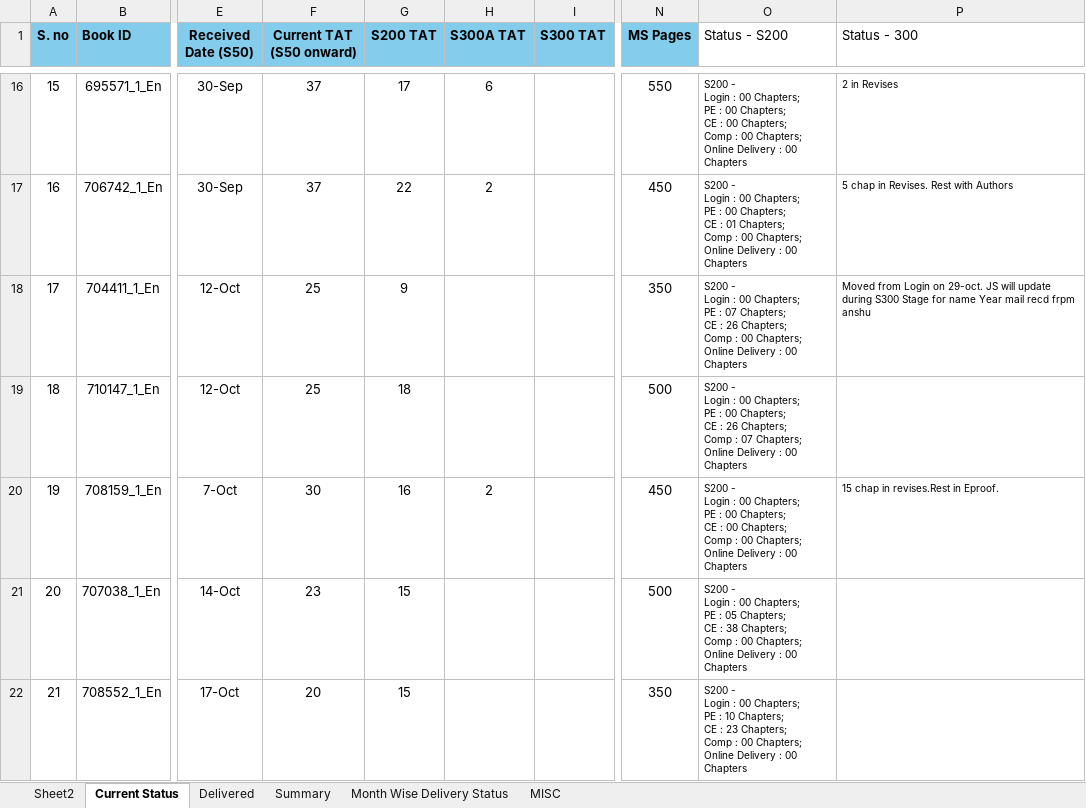
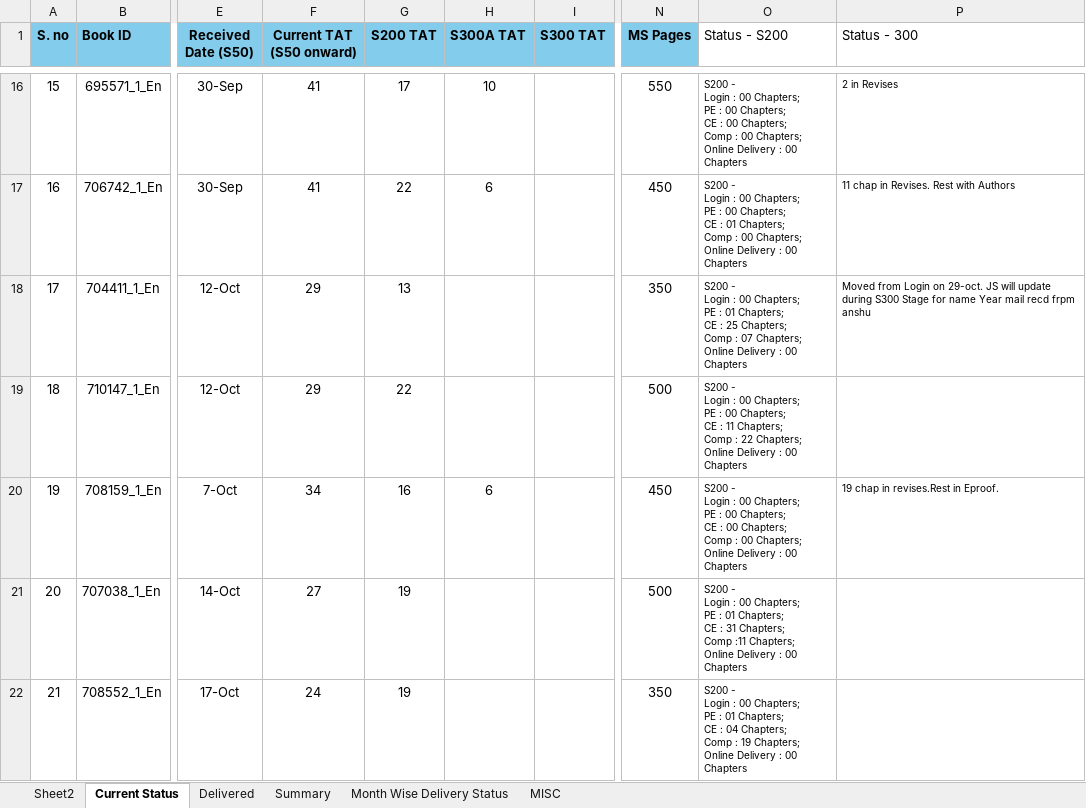
Before and after one commit to Gullu-puda/sn-dashboard, an Excel workbook: Status.xlsx, sheet Current Status, drawn as a sheet; only a part is shown, gaps mark what is left out; values as stored, in another font and other column widths than the file's, no borders; table styles not drawn; ↵ is a line break in a cell; the diff covers the shown part only; the diff names each change by its address in the sheet, - before the commit and + after, or states it on an @@ line.

Commit message:
Update Status.xlsx

```diff
--- a/Status.xlsx (sheet Current Status)
+++ b/Status.xlsx (sheet Current Status)
-F16:F17 (Current TAT (S50 onward)): 37
+F16:F17 (Current TAT (S50 onward)): 41
-H16 (S300A TAT): 6
+H16 (S300A TAT): 10
-H17 (S300A TAT): 2
+H17 (S300A TAT): 6
-P17 (Status - 300): 5 chap in Revises. Rest with Authors
+P17 (Status - 300): 11 chap in Revises. Rest with Authors
-F18:F19 (Current TAT (S50 onward)): 25
+F18:F19 (Current TAT (S50 onward)): 29
-G18 (S200 TAT): 9
+G18 (S200 TAT): 13
-O18 (Status - S200): …PE : 07 Chapters; ↵ CE : 26 Chapters; ↵ Comp : 00 Chapters; ↵ Online…
+O18 (Status - S200): …PE : 01 Chapters; ↵ CE : 25 Chapters; ↵ Comp : 07 Chapters; ↵ Online…
-G19 (S200 TAT): 18
+G19 (S200 TAT): 22
-O19 (Status - S200): …CE : 26 Chapters; ↵ Comp : 07 Chapters; ↵ Online…
+O19 (Status - S200): …CE : 11 Chapters; ↵ Comp : 22 Chapters; ↵ Online…
-F20 (Current TAT (S50 onward)): 30
+F20 (Current TAT (S50 onward)): 34
-H20 (S300A TAT): 2
+H20 (S300A TAT): 6
-P20 (Status - 300): 15 chap in revises.Rest in Eproof.
+P20 (Status - 300): 19 chap in revises.Rest in Eproof.
-F21 (Current TAT (S50 onward)): 23
+F21 (Current TAT (S50 onward)): 27
-G21:G22 (S200 TAT): 15
+G21:G22 (S200 TAT): 19
-O21 (Status - S200): …PE : 05 Chapters; ↵ CE : 38 Chapters; ↵ Comp : 00 Chapters; ↵ Online…
+O21 (Status - S200): …PE : 01 Chapters; ↵ CE : 31 Chapters; ↵ Comp :11 Chapters; ↵ Online…
-F22 (Current TAT (S50 onward)): 20
+F22 (Current TAT (S50 onward)): 24
-O22 (Status - S200): …PE : 10 Chapters; ↵ CE : 23 Chapters; ↵ Comp : 00 Chapters; ↵ Online…
+O22 (Status - S200): …PE : 01 Chapters; ↵ CE : 04 Chapters; ↵ Comp : 19 Chapters; ↵ Online…
```
Also changed, not shown: 1 added row and 78 edited cells elsewhere in this sheet, sheet Summary, sheet Delivered, formulas that keep their value.
